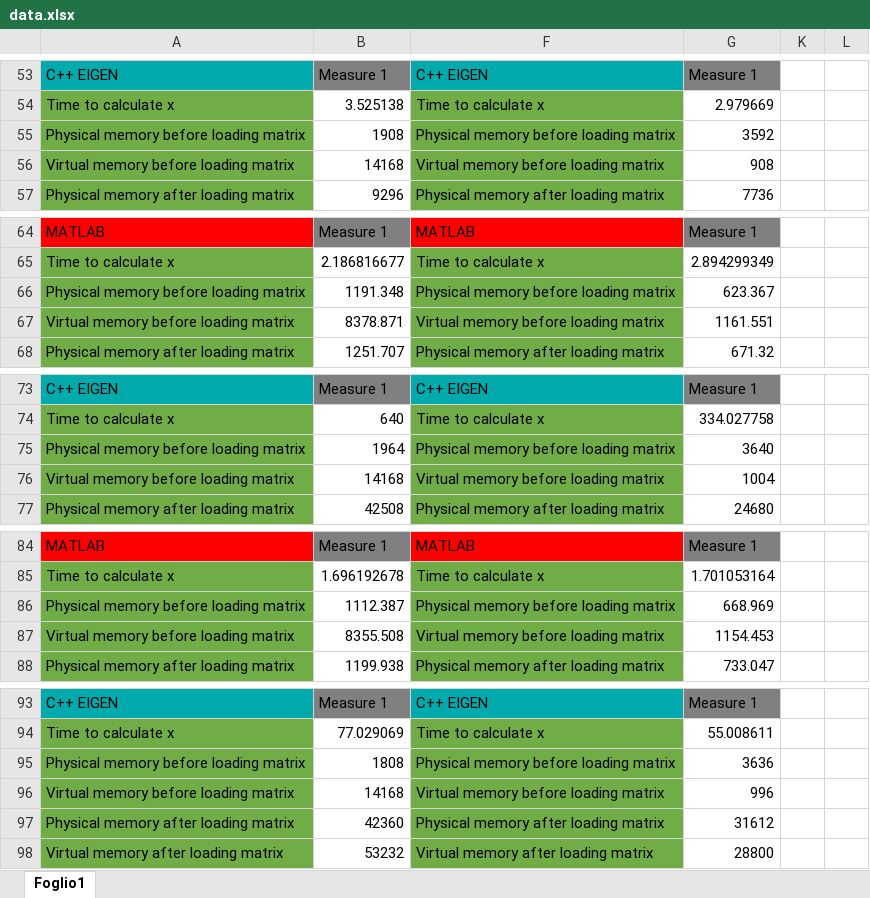
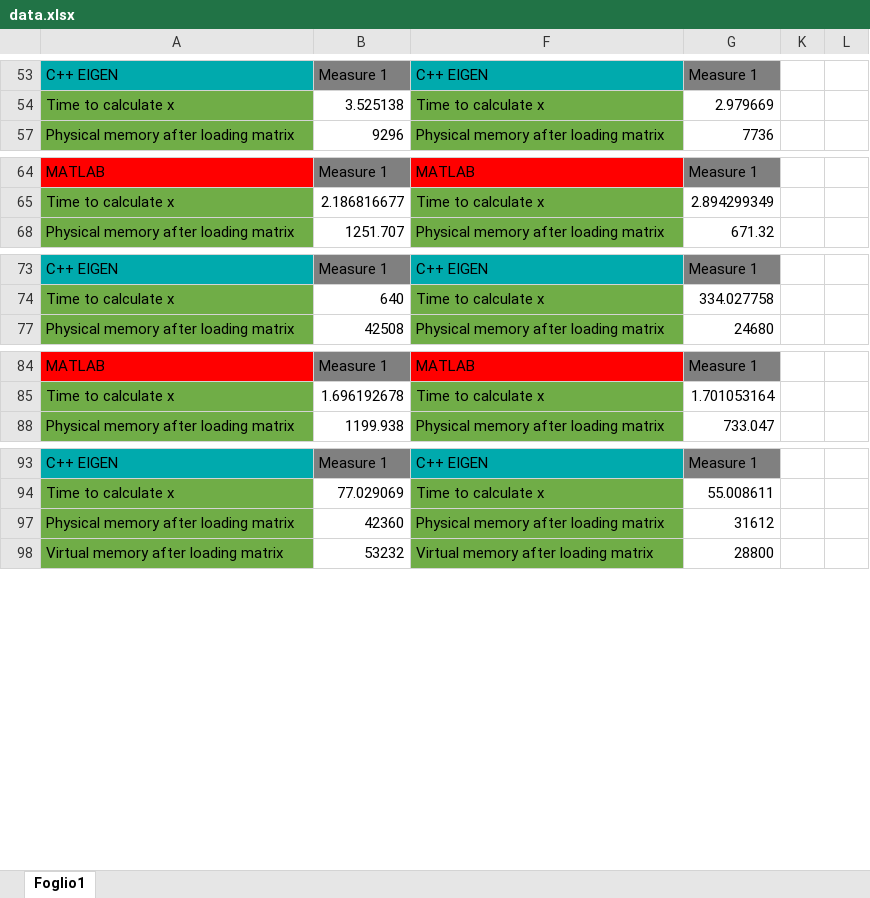
Before and after one commit to CarloRadice/MCSLinearSystemSolver, an Excel workbook: data.xlsx, sheet Foglio1, drawn as a sheet; only a part is shown, gaps mark what is left out; values as stored, in another font and other column widths than the file's, no borders; the diff covers the shown part only; the diff names each change by its address in the sheet, - before the commit and + after, or states it on an @@ line.

Commit message:
updated memory plots and created presentation file

```diff
--- a/data.xlsx (sheet Foglio1)
+++ b/data.xlsx (sheet Foglio1)
@@ row 55 hidden: Physical memory before loading matrix | 1908 | Physical memory before loading matrix | 3592 @@
@@ row 56 hidden: Virtual memory before loading matrix | 14168 | Virtual memory before loading matrix | 908 @@
@@ row 66 hidden: Physical memory before loading matrix | 1191.348 | Physical memory before loading matrix | 623.367 @@
@@ row 67 hidden: Virtual memory before loading matrix | 8378.871 | Virtual memory before loading matrix | 1161.551 @@
@@ row 75 hidden: Physical memory before loading matrix | 1964 | Physical memory before loading matrix | 3640 @@
@@ row 76 hidden: Virtual memory before loading matrix | 14168 | Virtual memory before loading matrix | 1004 @@
@@ row 86 hidden: Physical memory before loading matrix | 1112.387 | Physical memory before loading matrix | 668.969 @@
@@ row 87 hidden: Virtual memory before loading matrix | 8355.508 | Virtual memory before loading matrix | 1154.453 @@
@@ row 95 hidden: Physical memory before loading matrix | 1808 | Physical memory before loading matrix | 3636 @@
@@ row 96 hidden: Virtual memory before loading matrix | 14168 | Virtual memory before loading matrix | 996 @@
```
Also changed, not shown: 18 hidden or unhidden rows, 1 edited cell and cell formats elsewhere in this sheet, 3 other files.
